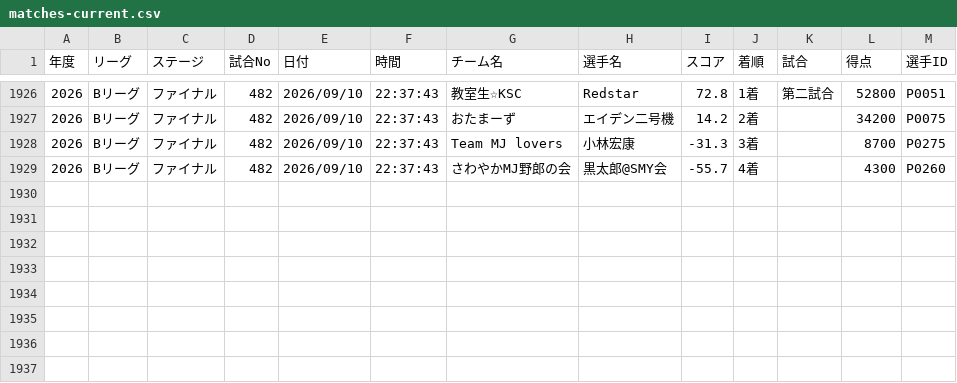
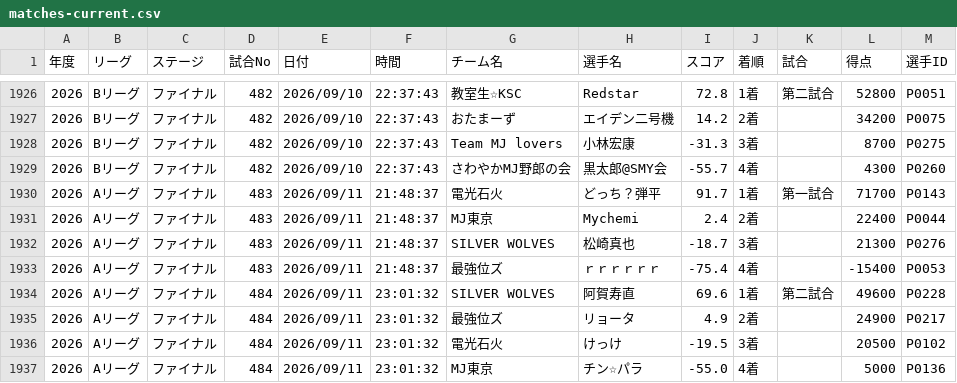
Before and after one commit to BlueK18/HundredLeagueDatabase, a CSV file: data/matches-current.csv, drawn as a sheet; only a part is shown, gaps mark what is left out.

```diff
--- a/data/matches-current.csv
+++ b/data/matches-current.csv
@@ -1929 +1929,9 @@
 2026,Bリーグ,ファイナル, 482 ,2026/09/10,22:37:43,さわやかMJ野郎の会,黒太郎@SMY会,-55.7,4着,,4300,P0260
+2026,Aリーグ,ファイナル, 483 ,2026/09/11,21:48:37,電光石火,どっち？弾平,91.7,1着,第一試合,71700,P0143
+2026,Aリーグ,ファイナル, 483 ,2026/09/11,21:48:37,MJ東京,Mychemi,2.4,2着,,22400,P0044
+2026,Aリーグ,ファイナル, 483 ,2026/09/11,21:48:37,SILVER WOLVES,松崎真也,-18.7,3着,,21300,P0276
+2026,Aリーグ,ファイナル, 483 ,2026/09/11,21:48:37,最強位ズ,ｒｒｒｒｒｒ,-75.4,4着,,-15400,P0053
+2026,Aリーグ,ファイナル, 484 ,2026/09/11,23:01:32,SILVER WOLVES,阿賀寿直,69.6,1着,第二試合,49600,P0228
+2026,Aリーグ,ファイナル, 484 ,2026/09/11,23:01:32,最強位ズ,リョータ,4.9,2着,,24900,P0217
+2026,Aリーグ,ファイナル, 484 ,2026/09/11,23:01:32,電光石火,けっけ,-19.5,3着,,20500,P0102
+2026,Aリーグ,ファイナル, 484 ,2026/09/11,23:01:32,MJ東京,チン☆パラ,-55.0,4着,,5000,P0136
```
Also changed, not shown: data/players-current.csv, data/players_current.csv, 3 other files.
